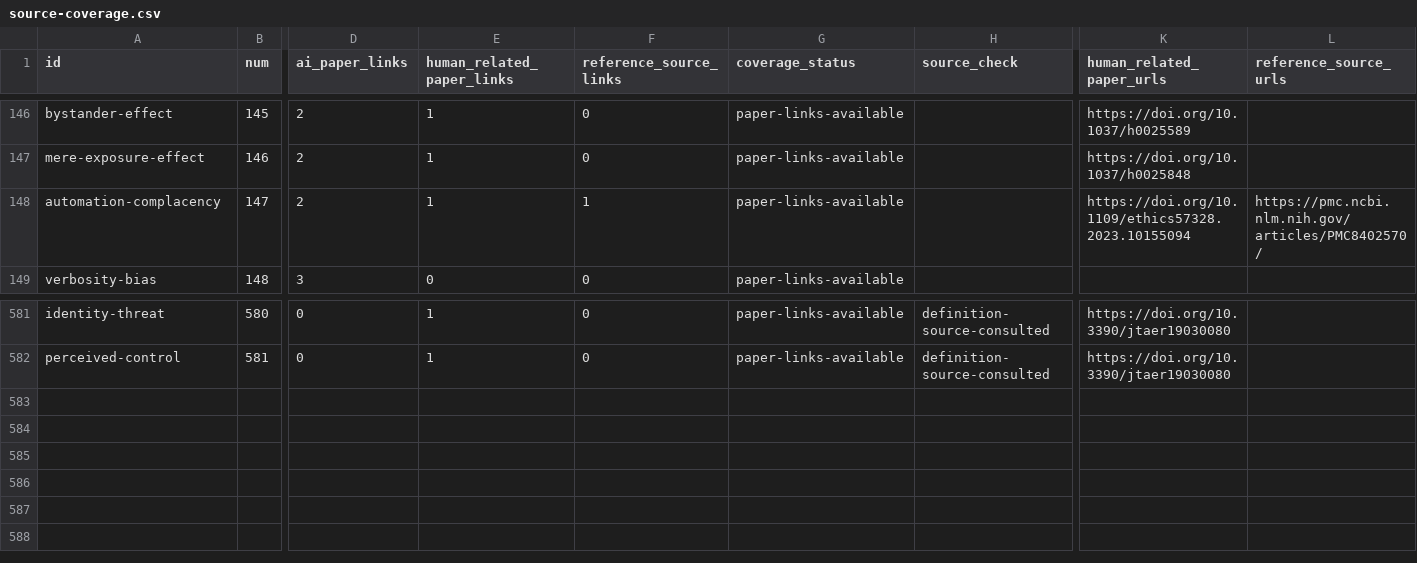
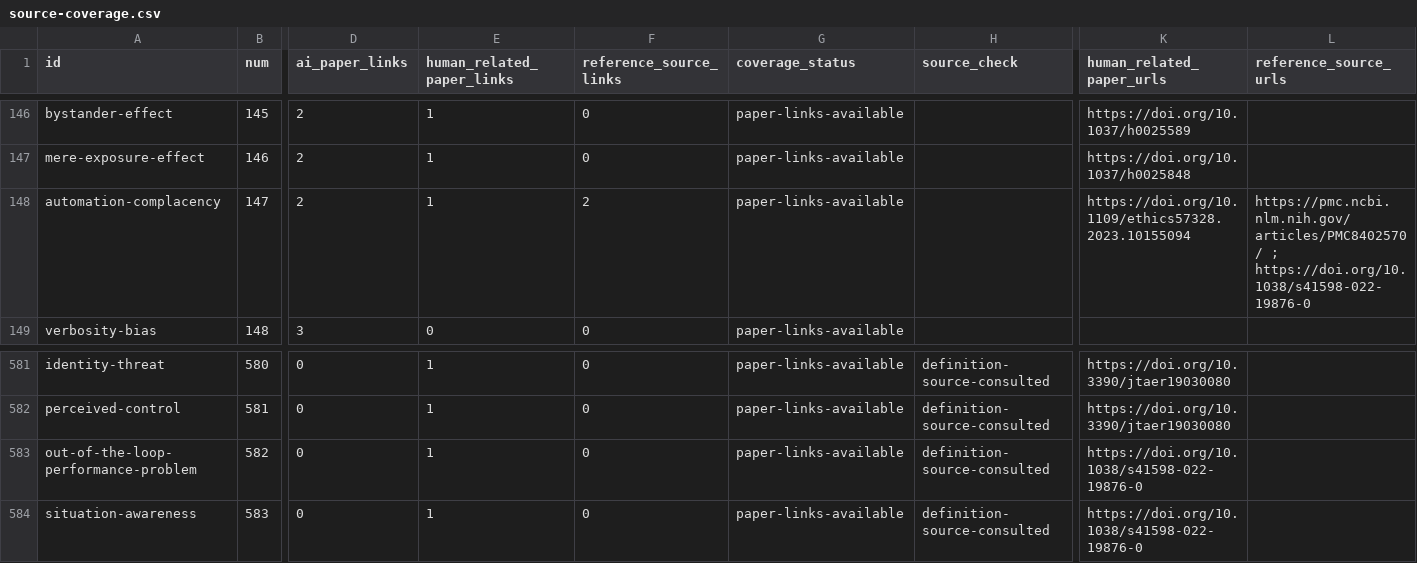
Before and after one commit to danlex/ethicalhive, a CSV file: docs/source-coverage.csv, drawn as a sheet; only a part is shown, gaps mark what is left out; rows hold the shown columns only; the diff names each change by its address in the sheet, - before the commit and + after, or states it on an @@ line.

Commit message:
PDF0129: add out-of-loop readiness and situation awareness distinctions

```diff
--- a/docs/source-coverage.csv
+++ b/docs/source-coverage.csv
-F148 (reference_source_links): 1
+F148 (reference_source_links): 2
-L148 (reference_source_urls): https://pmc.ncbi.nlm.nih.gov/articles/PMC8402570/
+L148 (reference_source_urls): https://pmc.ncbi.nlm.nih.gov/articles/PMC8402570/ ; https://doi.org/10.1038/s41598-022-19876-0
+row 583: out-of-the-loop-performance-problem | 582 | 0 | 1 | 0 | paper-links-available | definition-source-consulted | https://doi.org/10.1038/s41598-022-19876-0
+row 584: situation-awareness | 583 | 0 | 1 | 0 | paper-links-available | definition-source-consulted | https://doi.org/10.1038/s41598-022-19876-0
```
Also changed, not shown: 14 other files.
